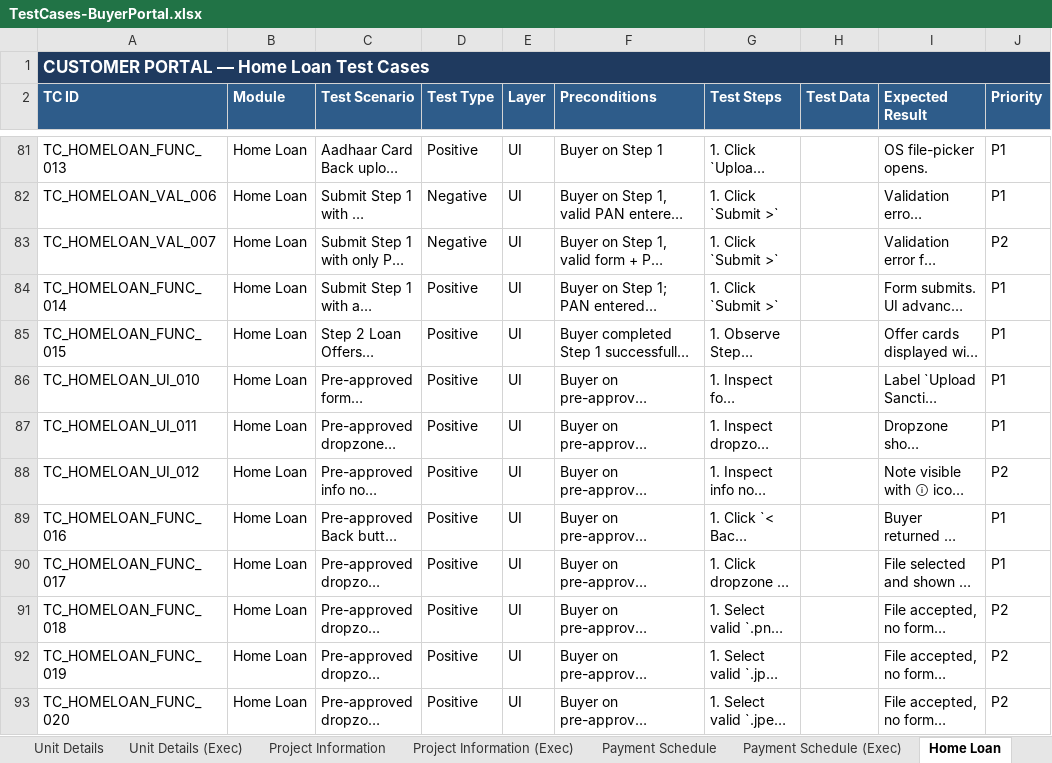
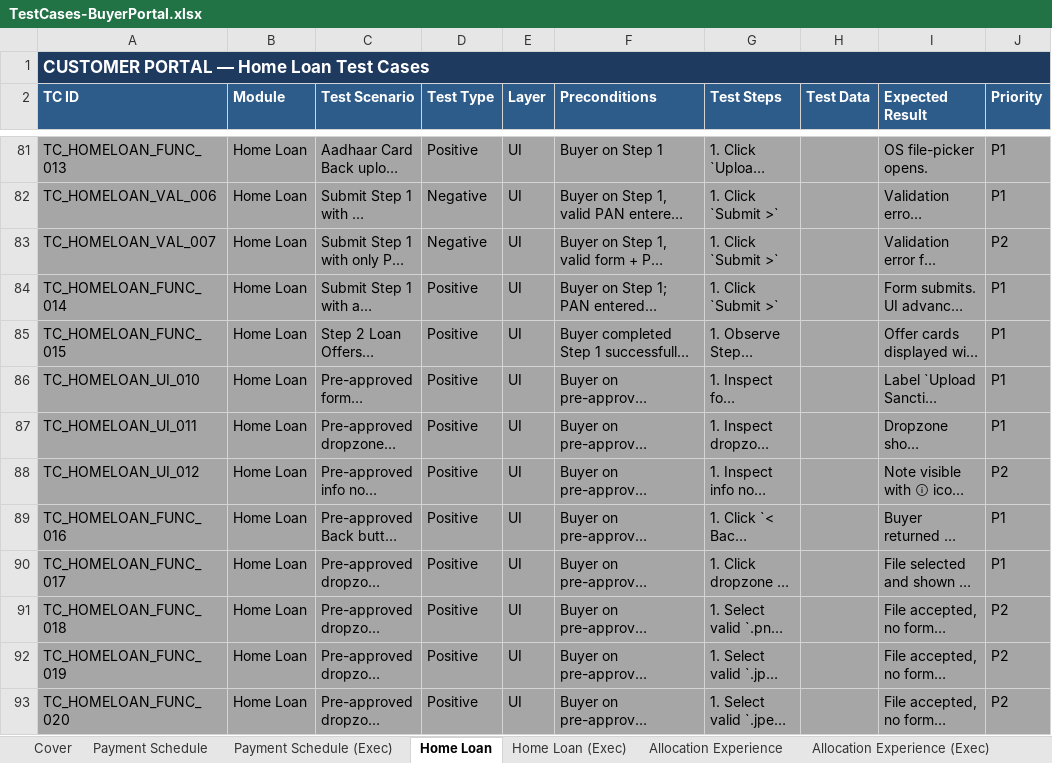
Before and after one commit to Anjalijha2/AI-Automation-hoabl, an Excel workbook: manual-qa-repository/07-execution/TestCases-BuyerPortal.xlsx, sheet Home Loan, drawn as a sheet; only a part is shown, gaps mark what is left out; long unchanged cells end in …; values as stored, in another font and other column widths than the file's, no borders; the diff covers the shown part only; the diff names each change by its address in the sheet, - before the commit and + after, or states it on an @@ line.

```diff
--- a/manual-qa-repository/07-execution/TestCases-BuyerPortal.xlsx (sheet Home Loan)
+++ b/manual-qa-repository/07-execution/TestCases-BuyerPortal.xlsx (sheet Home Loan)
-sheet tab: Unit Details
-sheet tab: Unit Details (Exec)
-sheet tab: Project Information
-sheet tab: Project Information (Exec)
-A81:J93 fill: none
+A81:J93 fill: #A6A6A6
```
Also changed, not shown: cell formats elsewhere in this sheet, sheet Home Dashboard - Master, sheet KYC - Master, sheet Project Information - Master, sheet Registration Login - Master, sheet Unit Details - Master, sheet Allocation Experience, 3 more sheets, other sheet tabs, 10 other files.
